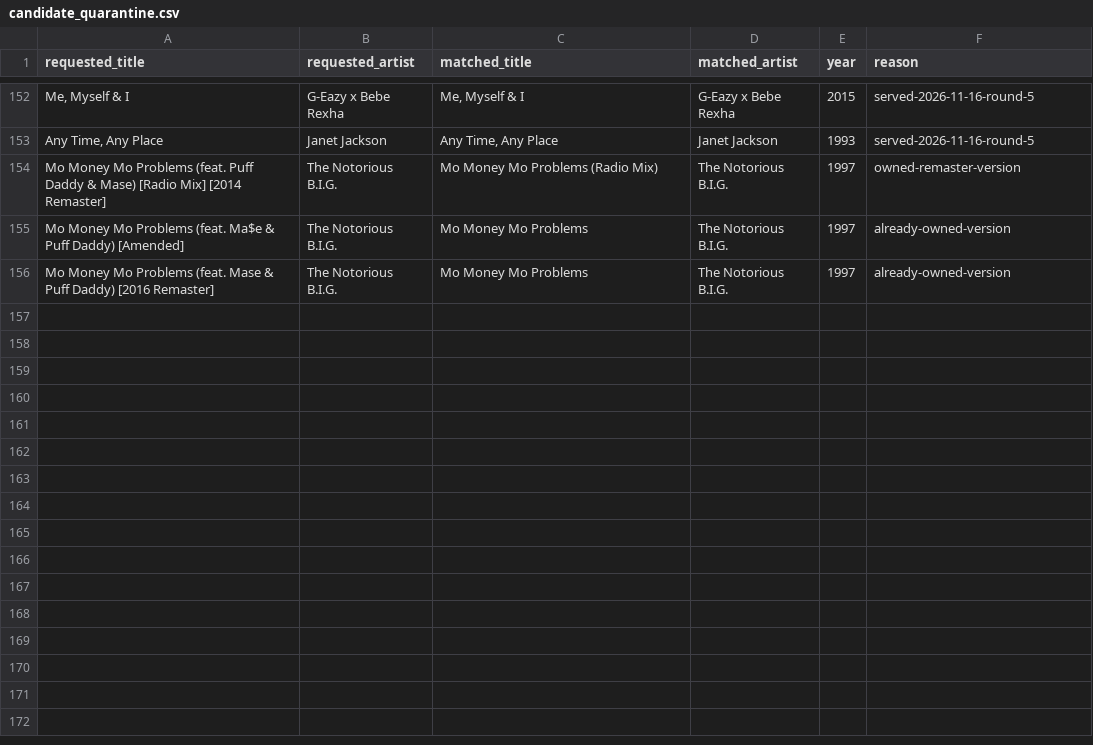
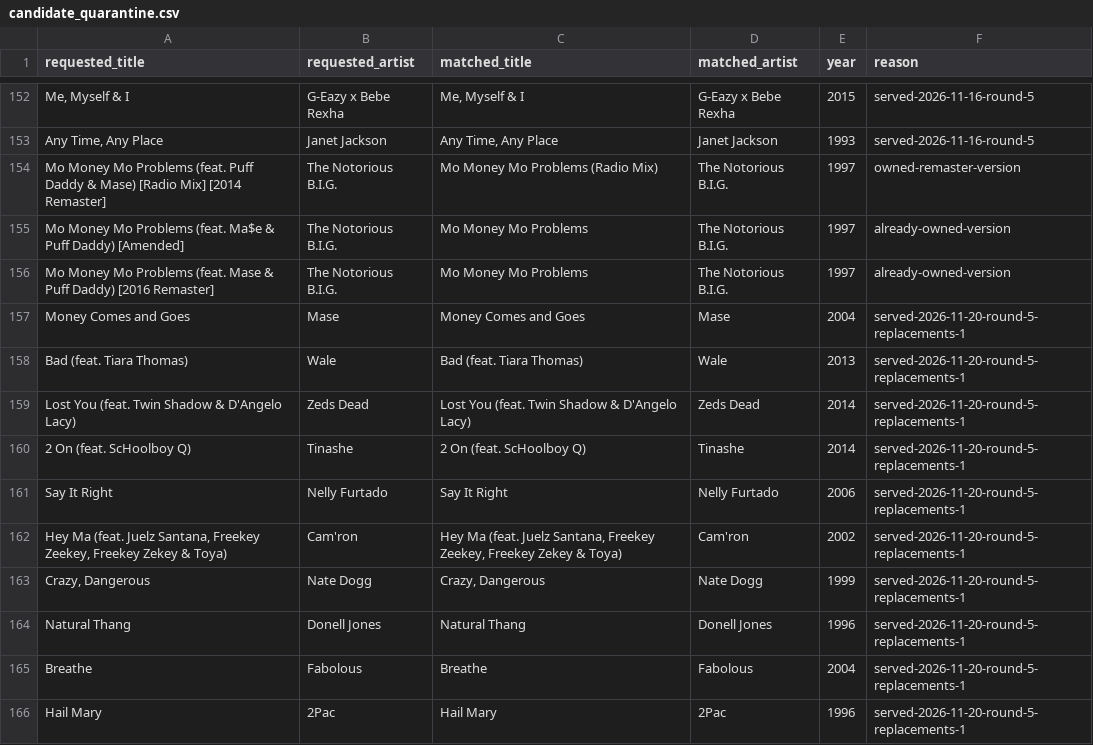
Before and after one commit to 79cbd8hmgj-wq/Evan-s-Found-Music, a CSV file: data/candidate_quarantine.csv, drawn as a sheet; only a part is shown, gaps mark what is left out; the diff names each change by its address in the sheet, - before the commit and + after, or states it on an @@ line.

Commit message:
data: retain ten issued replacements in quarantine

```diff
--- a/data/candidate_quarantine.csv
+++ b/data/candidate_quarantine.csv
+row 157: Money Comes and Goes | Mase | Money Comes and Goes | Mase | 2004 | served-2026-11-20-round-5-replacements-1
+row 158: Bad (feat. Tiara Thomas) | Wale | Bad (feat. Tiara Thomas) | Wale | 2013 | served-2026-11-20-round-5-replacements-1
+row 159: Lost You (feat. Twin Shadow & D'Angelo Lacy) | Zeds Dead | Lost You (feat. Twin Shadow & D'Angelo Lacy) | Zeds Dead | 2014 | served-2026-11-20-round-5-replacements-1
+row 160: 2 On (feat. ScHoolboy Q) | Tinashe | 2 On (feat. ScHoolboy Q) | Tinashe | 2014 | served-2026-11-20-round-5-replacements-1
+row 161: Say It Right | Nelly Furtado | Say It Right | Nelly Furtado | 2006 | served-2026-11-20-round-5-replacements-1
+row 162: Hey Ma (feat. Juelz Santana, Freekey Zeekey, Freekey Zekey & Toya) | Cam'ron | Hey Ma (feat. Juelz Santana, Freekey Zeekey, Freekey Zekey & Toya) | Cam'ron | 2002 | served-2026-11-20-round-5-replacements-1
+row 163: Crazy, Dangerous | Nate Dogg | Crazy, Dangerous | Nate Dogg | 1999 | served-2026-11-20-round-5-replacements-1
+row 164: Natural Thang | Donell Jones | Natural Thang | Donell Jones | 1996 | served-2026-11-20-round-5-replacements-1
+row 165: Breathe | Fabolous | Breathe | Fabolous | 2004 | served-2026-11-20-round-5-replacements-1
+row 166: Hail Mary | 2Pac | Hail Mary | 2Pac | 1996 | served-2026-11-20-round-5-replacements-1
```
